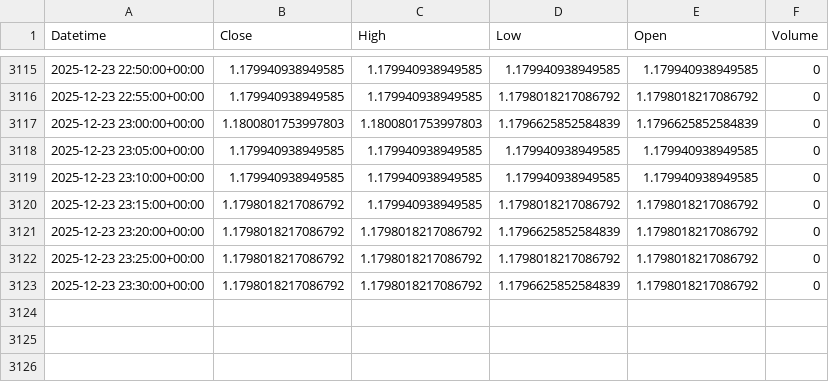
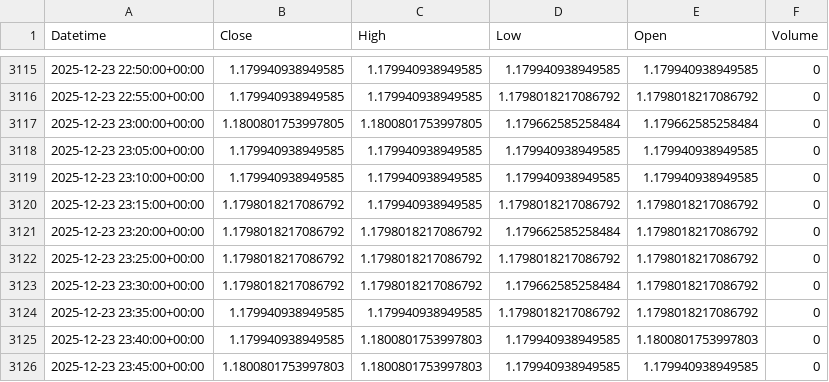
Before and after one commit to jsgaston82/IG-Trading, a CSV file: data/eurusd_5m.csv, drawn as a sheet; only a part is shown, gaps mark what is left out.

```diff
--- a/data/eurusd_5m.csv
+++ b/data/eurusd_5m.csv
@@ -3116,3 +3116,3 @@ Datetime,Close,High,Low,Open,Volume
 2025-12-23 22:55:00+00:00,1.179940938949585,1.179940938949585,1.1798018217086792,1.1798018217086792,0
-2025-12-23 23:00:00+00:00,1.1800801753997803,1.1800801753997803,1.1796625852584839,1.1796625852584839,0
+2025-12-23 23:00:00+00:00,1.1800801753997805,1.1800801753997805,1.179662585258484,1.179662585258484,0
 2025-12-23 23:05:00+00:00,1.179940938949585,1.179940938949585,1.179940938949585,1.179940938949585,0
@@ -3120,4 +3120,7 @@ Datetime,Close,High,Low,Open,Volume
 2025-12-23 23:15:00+00:00,1.1798018217086792,1.179940938949585,1.1798018217086792,1.1798018217086792,0
-2025-12-23 23:20:00+00:00,1.1798018217086792,1.1798018217086792,1.1796625852584839,1.1798018217086792,0
+2025-12-23 23:20:00+00:00,1.1798018217086792,1.1798018217086792,1.179662585258484,1.1798018217086792,0
 2025-12-23 23:25:00+00:00,1.1798018217086792,1.1798018217086792,1.1798018217086792,1.1798018217086792,0
-2025-12-23 23:30:00+00:00,1.1798018217086792,1.1798018217086792,1.1796625852584839,1.1798018217086792,0
+2025-12-23 23:30:00+00:00,1.1798018217086792,1.1798018217086792,1.179662585258484,1.1798018217086792,0
+2025-12-23 23:35:00+00:00,1.179940938949585,1.179940938949585,1.1798018217086792,1.1798018217086792,0
+2025-12-23 23:40:00+00:00,1.179940938949585,1.1800801753997803,1.179940938949585,1.1800801753997803,0
+2025-12-23 23:45:00+00:00,1.1800801753997803,1.1800801753997803,1.179940938949585,1.179940938949585,0
```
